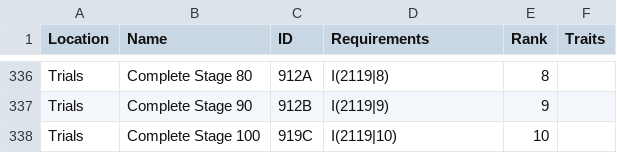
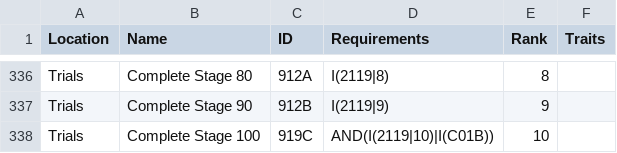
Before and after one commit to Bartz24/FFModdingWPF, a CSV file: FF12Rando/bin/data/rewards.csv, drawn as a sheet; only a part is shown, gaps mark what is left out.

```diff
--- a/FF12Rando/bin/data/rewards.csv
+++ b/FF12Rando/bin/data/rewards.csv
@@ -337,2 +337,2 @@ Trials,Complete Stage 80,912A,I(2119|8),8,
 Trials,Complete Stage 90,912B,I(2119|9),9,
-Trials,Complete Stage 100,919C,I(2119|10),10,
+Trials,Complete Stage 100,919C,AND(I(2119|10)|I(C01B)),10,
```
Also changed, not shown: FF12Rando/bin/data/areaConnections.csv, FF12Rando/bin/data/treasures.csv, 28 other files.
